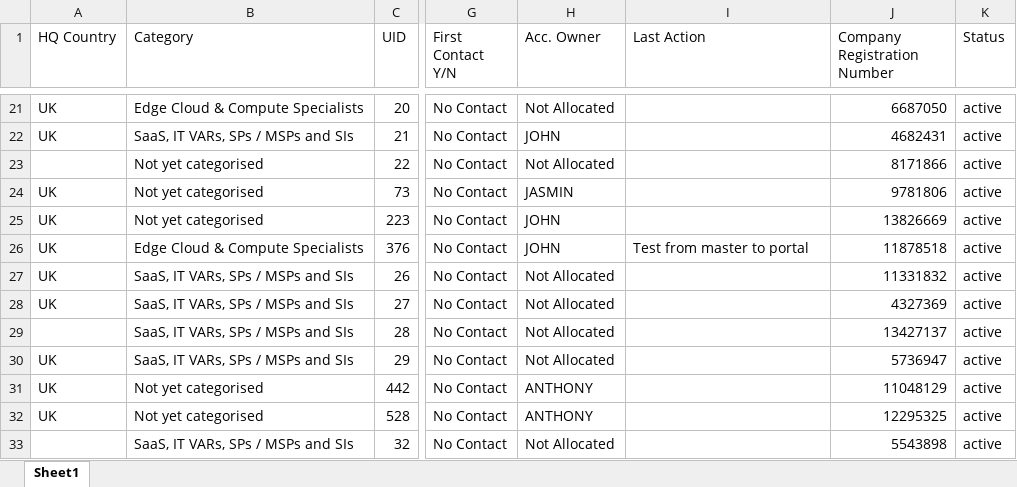
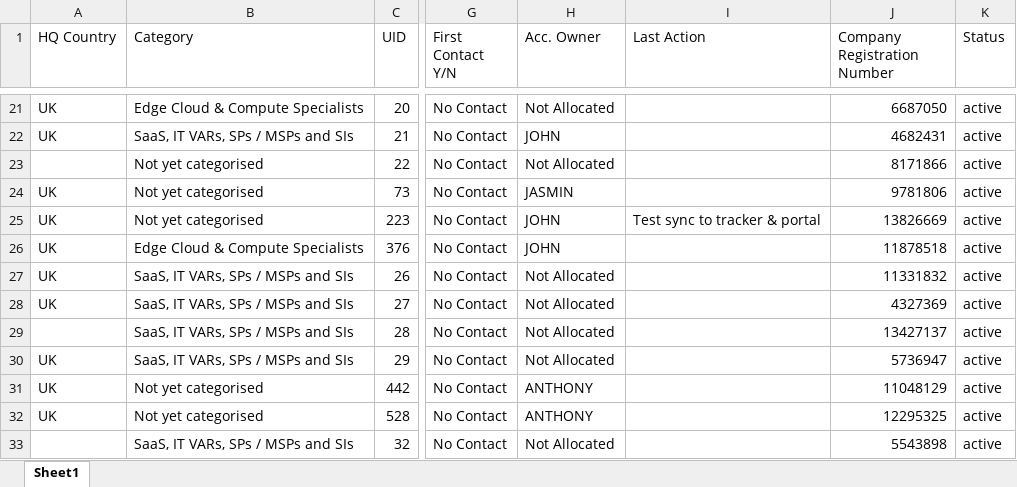
Before and after one commit to jcmariani1199-dot/AIDCPortalv2, an Excel workbook: attached_assets/Portal_Data_Latest.xlsx, sheet Sheet1, drawn as a sheet; only a part is shown, gaps mark what is left out; values as stored, in another font and other column widths than the file's, no borders; the diff names each change by its address in the sheet, - before the commit and + after, or states it on an @@ line.

Commit message:
Automated portal data update on 10/15/2025 14:48:50

```diff
--- a/attached_assets/Portal_Data_Latest.xlsx (sheet Sheet1)
+++ b/attached_assets/Portal_Data_Latest.xlsx (sheet Sheet1)
-I25 (Last Action): (empty)
+I25 (Last Action): Test sync to tracker & portal
-I26 (Last Action): Test from master to portal
+I26 (Last Action): (empty)
```
